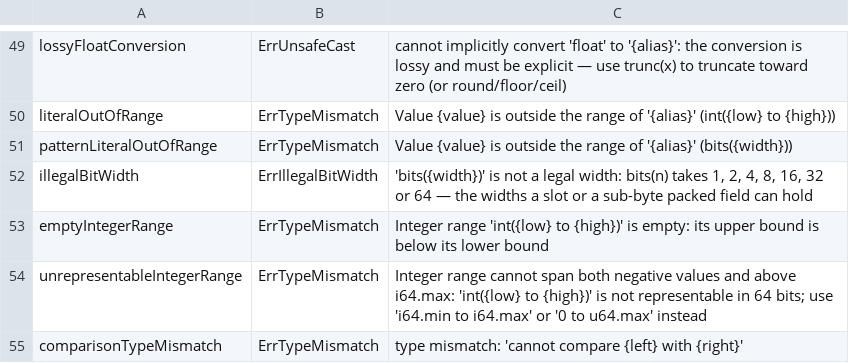
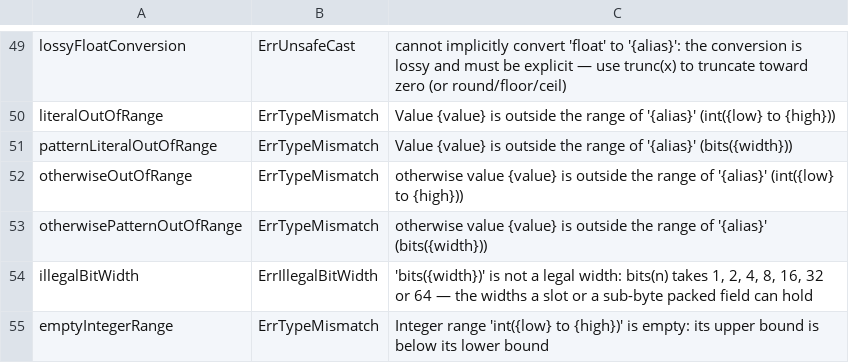
Before and after one commit to maxon-lang/maxon-rewrite-bootstrap, a TSV file: self/diag/messages.tsv, drawn as a sheet; only a part is shown, gaps mark what is left out; the shorter side is filled out with more unchanged rows.

```diff
--- a/self/diag/messages.tsv
+++ b/self/diag/messages.tsv
@@ -51,2 +51,4 @@ literalOutOfRange	ErrTypeMismatch	Value {value} is outside the range of '{alias}
 patternLiteralOutOfRange	ErrTypeMismatch	Value {value} is outside the range of '{alias}' (bits({width}))
+otherwiseOutOfRange	ErrTypeMismatch	otherwise value {value} is outside the range of '{alias}' (int({low} to {high}))
+otherwisePatternOutOfRange	ErrTypeMismatch	otherwise value {value} is outside the range of '{alias}' (bits({width}))
 illegalBitWidth	ErrIllegalBitWidth	'bits({width})' is not a legal width: bits(n) takes 1, 2, 4, 8, 16, 32 or 64 — the widths a slot or a sub-byte packed field can hold
```
Also changed, not shown: 7 other files.
